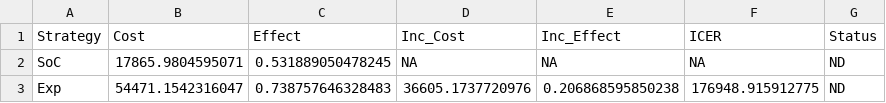
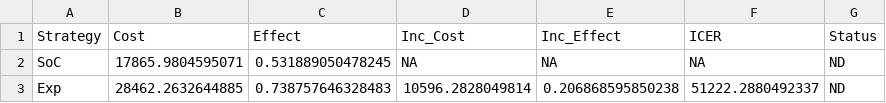
Before and after one commit to JonathanBriody/COLOSSUS_Model, a CSV file: Probabilistic_ICER_For_Spain.csv, drawn as a sheet.

```diff
--- a/Probabilistic_ICER_For_Spain.csv
+++ b/Probabilistic_ICER_For_Spain.csv
@@ -2,2 +2,2 @@
 "SoC",17865.9804595071,0.531889050478245,NA,NA,NA,"ND"
-"Exp",54471.1542316047,0.738757646328483,36605.1737720976,0.206868595850238,176948.915912775,"ND"
+"Exp",28462.2632644885,0.738757646328483,10596.2828049814,0.206868595850238,51222.2880492337,"ND"
```
Also changed, not shown: 5 other files.
